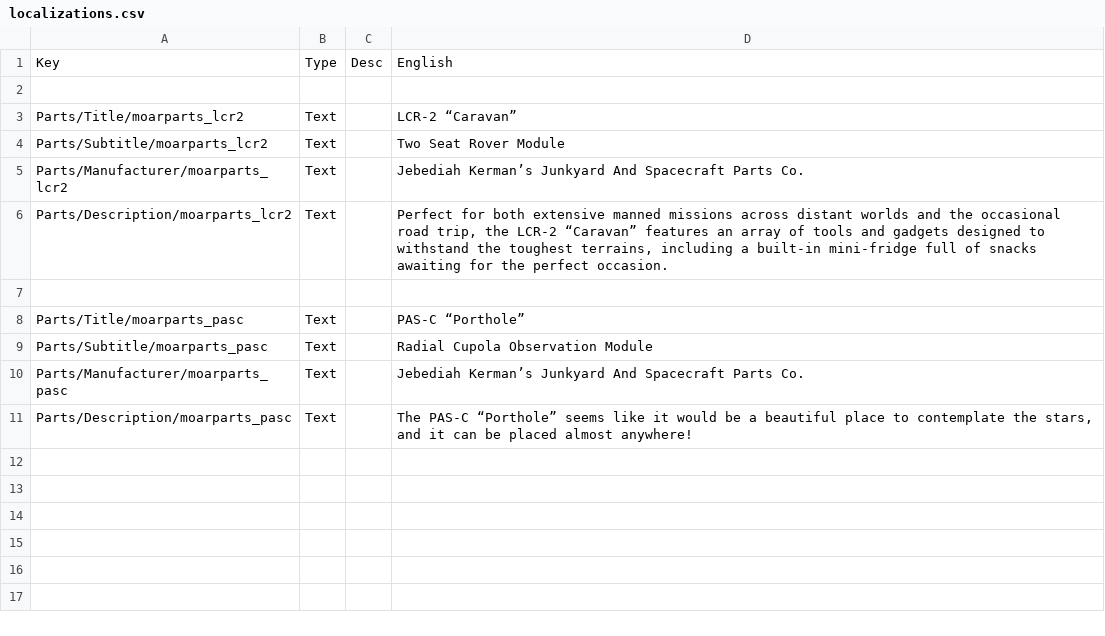
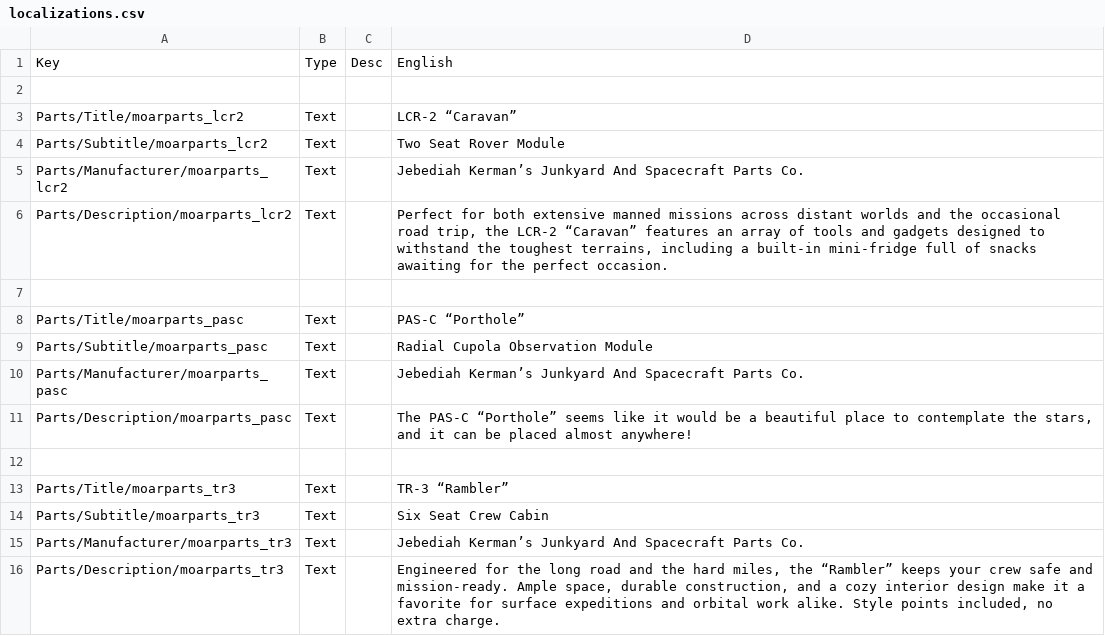
Before and after one commit to M4D-MaT7/M.O.A.R.-Parts, a CSV file: Plugin/M.O.A.R.-Parts/localizations/localizations.csv, drawn as a sheet; the diff names each change by its address in the sheet, - before the commit and + after, or states it on an @@ line.

Commit message:
Adds Rambler localization

```diff
--- a/Plugin/M.O.A.R.-Parts/localizations/localizations.csv
+++ b/Plugin/M.O.A.R.-Parts/localizations/localizations.csv
+row 12: (empty)
+row 13: Parts/Title/moarparts_tr3 | Text |  | TR-3 “Rambler”
+row 14: Parts/Subtitle/moarparts_tr3 | Text |  | Six Seat Crew Cabin
+row 15: Parts/Manufacturer/moarparts_tr3 | Text |  | Jebediah Kerman’s Junkyard And Spacecraft Parts Co.
+row 16: Parts/Description/moarparts_tr3 | Text |  | Engineered for the long road and the hard miles, the “Rambler” keeps your crew safe and mission-ready. Ample space, durable construction, and a cozy interior design make it a favorite for surface expeditions and orbital work alike. Style points included, no extra charge.
```
